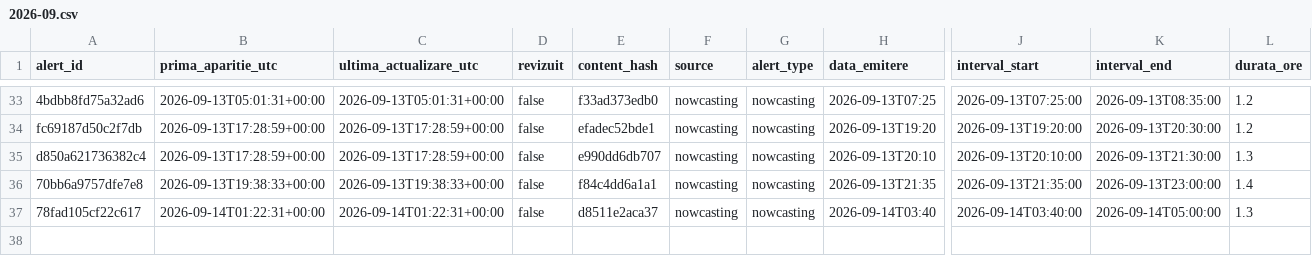
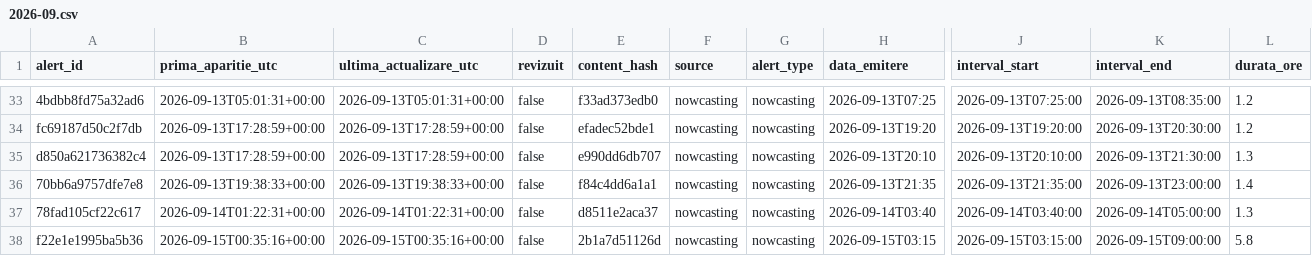
Before and after one commit to mariusbudileanu/date-meteo, a CSV file: public/istoric/2026/2026-09.csv, drawn as a sheet; only a part is shown, gaps mark what is left out; rows hold the shown columns only; the diff names each change by its address in the sheet, - before the commit and + after, or states it on an @@ line.

```diff
--- a/public/istoric/2026/2026-09.csv
+++ b/public/istoric/2026/2026-09.csv
+row 38: f22e1e1995ba5b36 | 2026-09-15T00:35:16+00:00 | 2026-09-15T00:35:16+00:00 | false | 2b1a7d51126d | nowcasting | nowcasting | 2026-09-15T03:15 | 2026-09-15T03:15:00 | 2026-09-15T09:00:00 | 5.8
```
Also changed, not shown: public/istoric/nowcasting/2026-09.csv, 13 other files.
